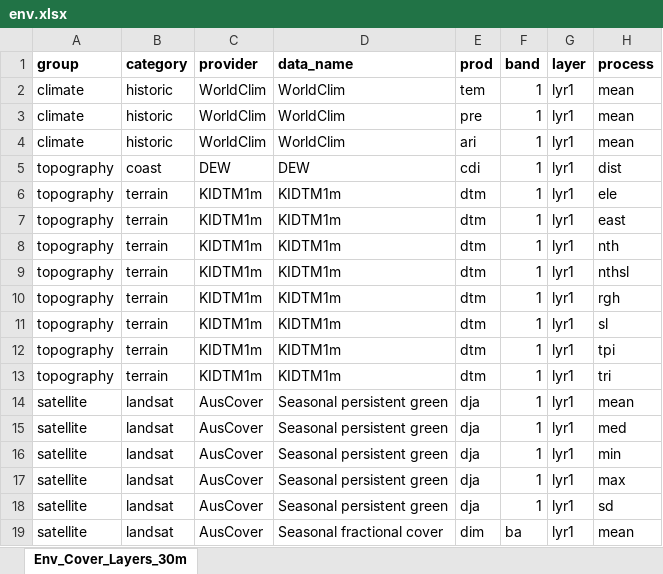
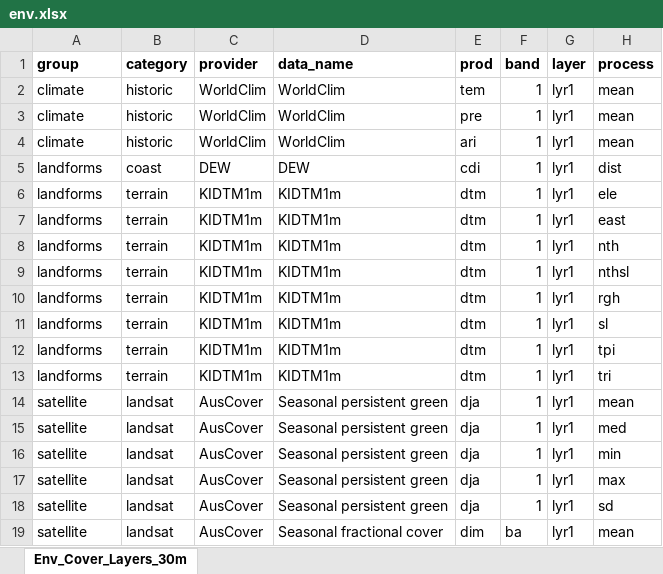
Before and after one commit to dew-landscapes/envEcosystems, an Excel workbook: data-raw/env.xlsx, sheet Env_Cover_Layers_30m, drawn as a sheet; only a part is shown; values as stored, in another font and other column widths than the file's, no borders; the diff covers the shown part only; the diff names each change by its address in the sheet, - before the commit and + after, or states it on an @@ line.

```diff
--- a/data-raw/env.xlsx (sheet Env_Cover_Layers_30m)
+++ b/data-raw/env.xlsx (sheet Env_Cover_Layers_30m)
-A5:A13 (group): topography
+A5:A13 (group): landforms
```
Also changed, not shown: 3 added rows and 20 edited cells elsewhere in this sheet, 6 other files.
